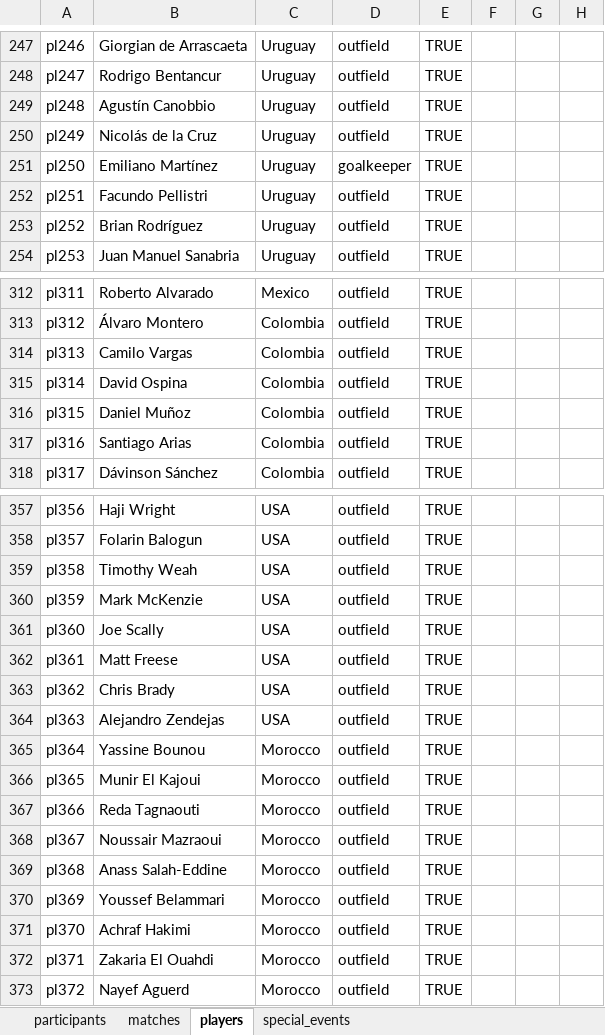
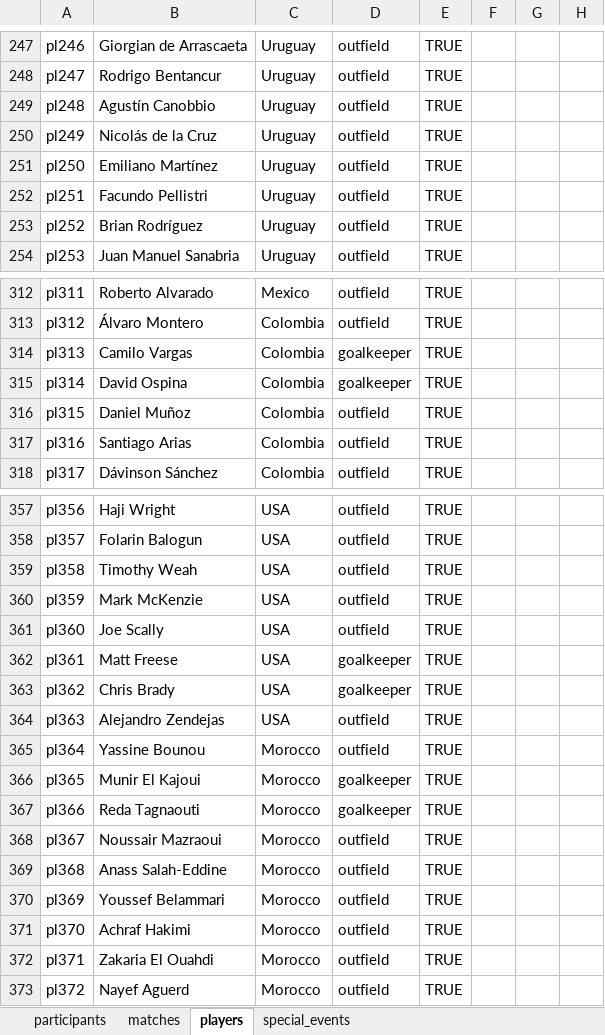
Before and after one commit to FabioBuron/porra-mundial-2026, an Excel workbook: porra_mundial_db.xlsx, sheet players, drawn as a sheet; only a part is shown, gaps mark what is left out; values as stored, in another font and other column widths than the file's, no borders; the diff names each change by its address in the sheet, - before the commit and + after, or states it on an @@ line.

Commit message:
fix(players): correct goalkeeper positions in Excel databases and generator script

```diff
--- a/porra_mundial_db.xlsx (sheet players)
+++ b/porra_mundial_db.xlsx (sheet players)
-D251: goalkeeper
+D251: outfield
-D314:D315: outfield
+D314:D315: goalkeeper
-D362:D363: outfield
+D362:D363: goalkeeper
-D366:D367: outfield
+D366:D367: goalkeeper
```
Also changed, not shown: Porra mundial - fase1.xlsx, 1 other file.
